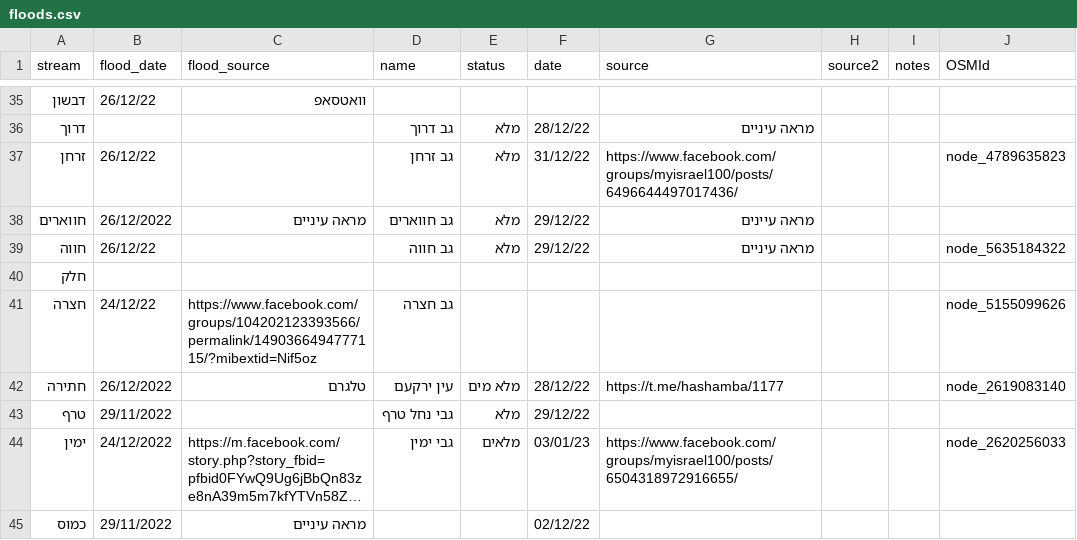
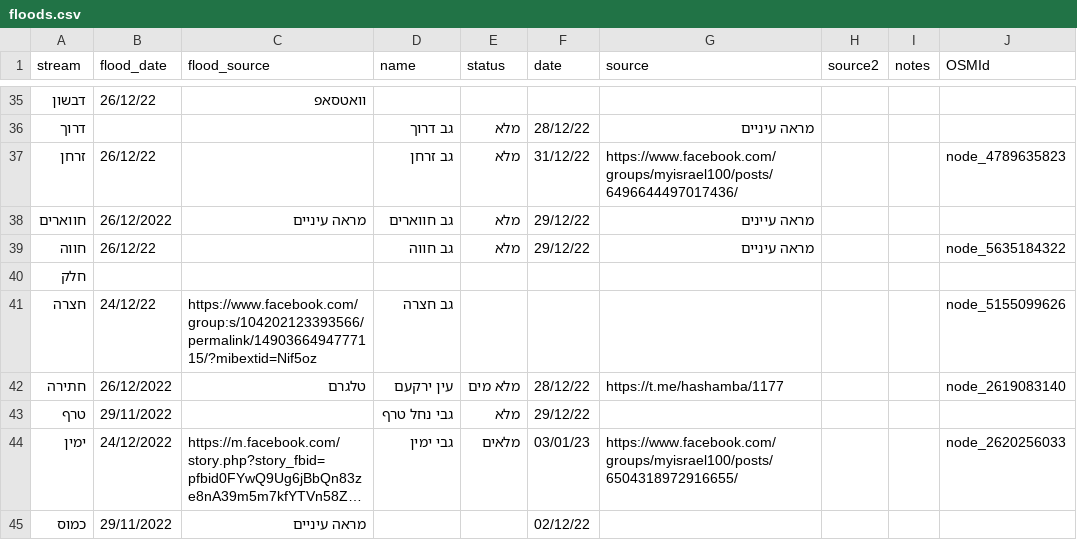
Before and after one commit to amiad/IHMGeoJSONWaterholes, a CSV file: floods.csv, drawn as a sheet; only a part is shown, gaps mark what is left out; long unchanged cells end in …; the diff names each change by its address in the sheet, - before the commit and + after, or states it on an @@ line.

Commit message:
update source.geojson 2023-01-06-14:31

```diff
--- a/floods.csv
+++ b/floods.csv
-C41 (flood_source): https://www.facebook.com/groups/104202123393566/permalink/1490366494777115/?mibextid=Nif5oz
+C41 (flood_source): https://www.facebook.com/group:s/104202123393566/permalink/1490366494777115/?mibextid=Nif5oz
```
Also changed, not shown: 1 other file.
